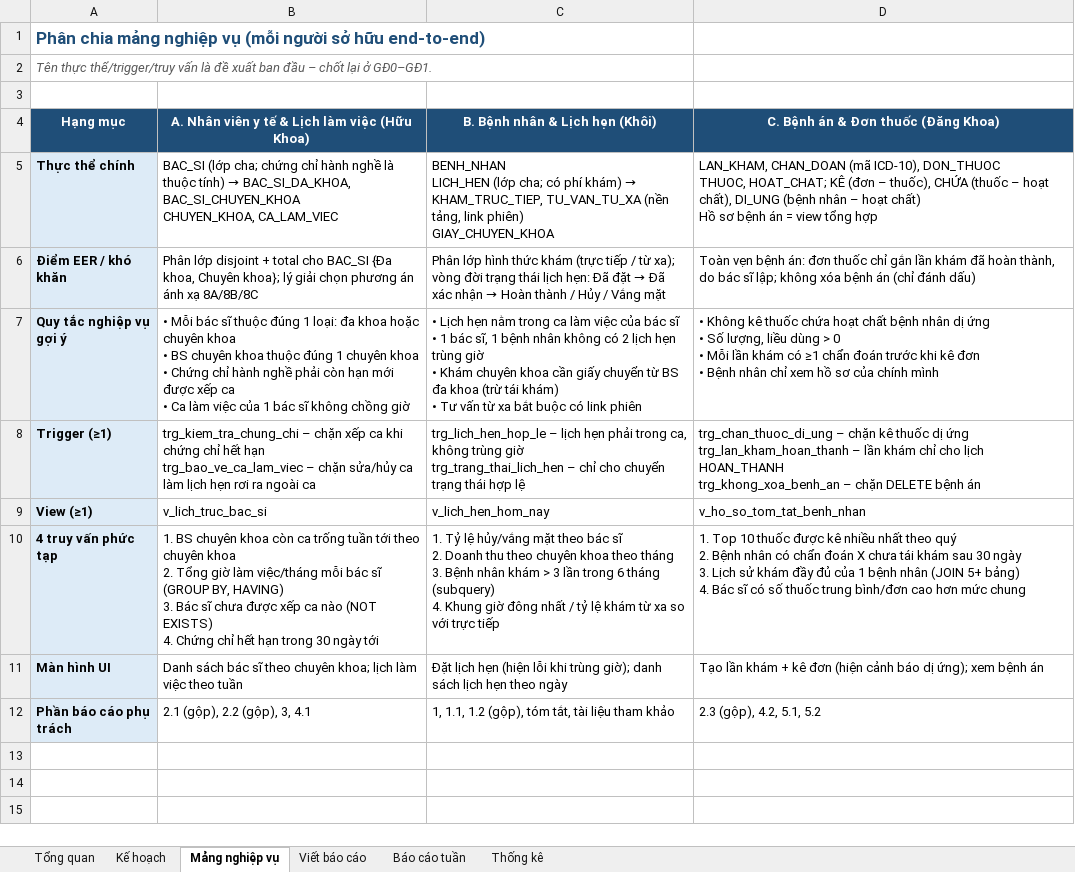
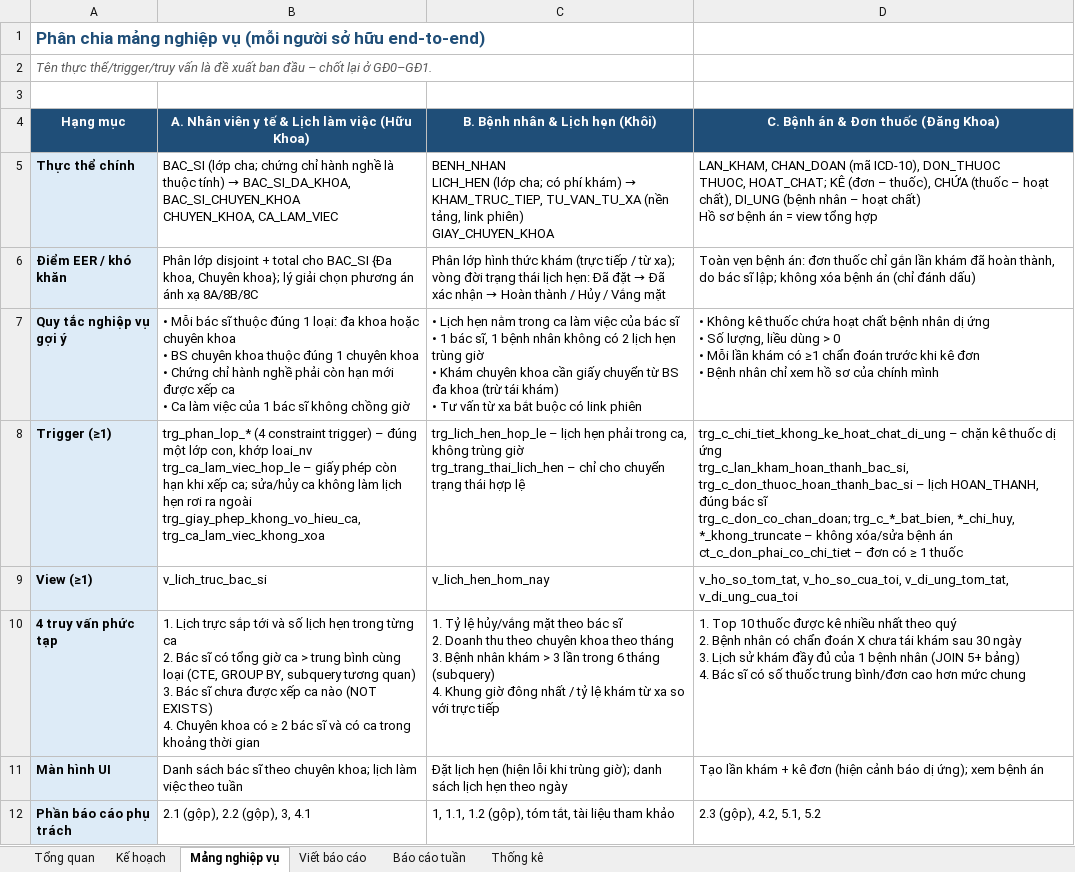
Before and after one commit to khoiln218/telemedicine, an Excel workbook: docs/KeHoach_G5_Telemedicine.xlsx, sheet Mảng nghiệp vụ, drawn as a sheet; values as stored, in another font and other column widths than the file's, no borders; ↵ is a line break in a cell; the diff names each change by its address in the sheet, - before the commit and + after, or states it on an @@ line.

```diff
--- a/docs/KeHoach_G5_Telemedicine.xlsx (sheet Mảng nghiệp vụ)
+++ b/docs/KeHoach_G5_Telemedicine.xlsx (sheet Mảng nghiệp vụ)
-B8: trg_kiem_tra_chung_chi – chặn xếp ca khi chứng chỉ hết hạn ↵ trg_bao_ve_ca_lam_viec – chặn sửa/hủy ca làm lịch hẹn rơi ra ngoài ca
+B8: trg_phan_lop_* (4 constraint trigger) – đúng một lớp con, khớp loai_nv ↵ trg_ca_lam_viec_hop_le – giấy phép còn hạn khi xếp ca; sửa/hủy ca không làm lịch hẹn rơi ra ngoài ↵ trg_giay_phep_khong_vo_hieu_ca, trg_ca_lam_viec_khong_xoa
-D8: trg_chan_thuoc_di_ung – chặn kê thuốc dị ứng ↵ trg_lan_kham_hoan_thanh – lần khám chỉ cho lịch HOAN_THANH ↵ trg_khong_xoa_benh_an – chặn DELETE bệnh án
+D8: trg_c_chi_tiet_khong_ke_hoat_chat_di_ung – chặn kê thuốc dị ứng ↵ trg_c_lan_kham_hoan_thanh_bac_si, trg_c_don_thuoc_hoan_thanh_bac_si – lịch HOAN_THANH, đúng bác sĩ ↵ trg_c_don_co_chan_doan; trg_c_*_bat_bien, *_chi_huy, *_khong_truncate – không xóa/sửa bệnh án ↵ ct_c_don_phai_co_chi_tiet – đơn có ≥ 1 thuốc
-D9: v_ho_so_tom_tat_benh_nhan
+D9: v_ho_so_tom_tat, v_ho_so_cua_toi, v_di_ung_tom_tat, v_di_ung_cua_toi
-B10: 1. BS chuyên khoa còn ca trống tuần tới theo chuyên khoa ↵ 2. Tổng giờ làm việc/tháng mỗi bác sĩ (GROUP BY, HAVING) ↵ 3. Bác sĩ chưa được xếp ca nào (NOT EXISTS) ↵ 4. Chứng chỉ hết hạn trong 30 ngày tới
+B10: 1. Lịch trực sắp tới và số lịch hẹn trong từng ca ↵ 2. Bác sĩ có tổng giờ ca > trung bình cùng loại (CTE, GROUP BY, subquery tương quan) ↵ 3. Bác sĩ chưa được xếp ca nào (NOT EXISTS) ↵ 4. Chuyên khoa có ≥ 2 bác sĩ và có ca trong khoảng thời gian
```
Also changed, not shown: sheet Kế hoạch, sheet Thống kê, sheet Viết báo cáo.
